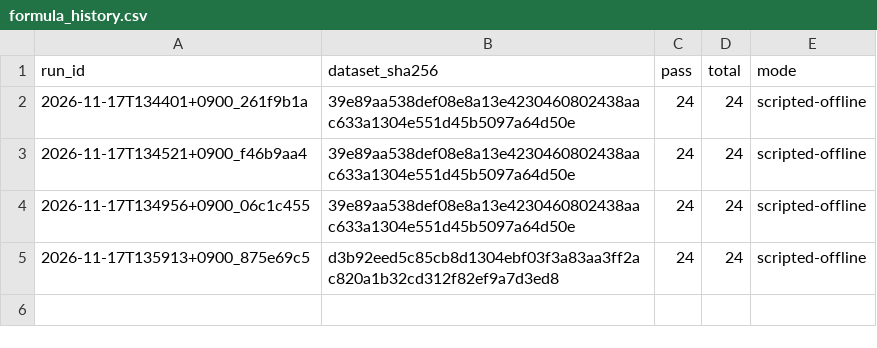
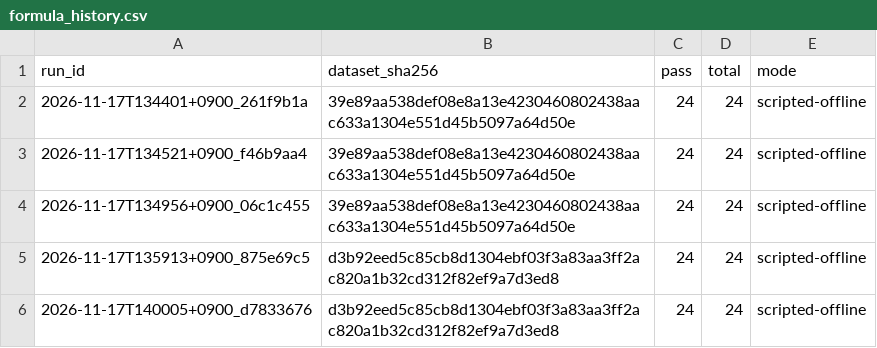
Before and after one commit to whd8070/AI-Capstone, a CSV file: evals/results/formula_history.csv, drawn as a sheet; the diff names each change by its address in the sheet, - before the commit and + after, or states it on an @@ line.

```diff
--- a/evals/results/formula_history.csv
+++ b/evals/results/formula_history.csv
+row 6: 2026-11-17T140005+0900_d7833676 | d3b92eed5c85cb8d1304ebf03f3a83aa3ff2ac820a1b32cd312f82ef9a7d3ed8 | 24 | 24 | scripted-offline
```
Also changed, not shown: evals/results/history.csv, 2 other files.
